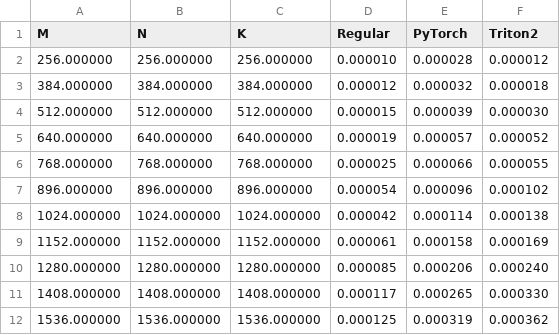
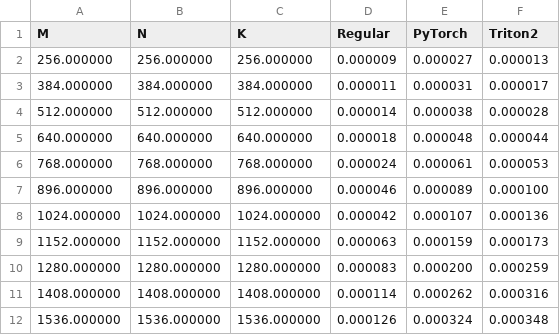
Before and after one commit to IlayeeSade/triton_docs_tutorials, a CSV file: 10_rbf_kernel/rbf-performance.csv, drawn as a sheet; only a part is shown; the diff covers the shown part only.

```diff
--- a/10_rbf_kernel/rbf-performance.csv
+++ b/10_rbf_kernel/rbf-performance.csv
@@ -1,12 +1,12 @@
 M,N,K,Regular,PyTorch,Triton2
-256.000000,256.000000,256.000000,0.000010,0.000028,0.000012
-384.000000,384.000000,384.000000,0.000012,0.000032,0.000018
-512.000000,512.000000,512.000000,0.000015,0.000039,0.000030
-640.000000,640.000000,640.000000,0.000019,0.000057,0.000052
-768.000000,768.000000,768.000000,0.000025,0.000066,0.000055
-896.000000,896.000000,896.000000,0.000054,0.000096,0.000102
-1024.000000,1024.000000,1024.000000,0.000042,0.000114,0.000138
-1152.000000,1152.000000,1152.000000,0.000061,0.000158,0.000169
-1280.000000,1280.000000,1280.000000,0.000085,0.000206,0.000240
-1408.000000,1408.000000,1408.000000,0.000117,0.000265,0.000330
-1536.000000,1536.000000,1536.000000,0.000125,0.000319,0.000362
+256.000000,256.000000,256.000000,0.000009,0.000027,0.000013
+384.000000,384.000000,384.000000,0.000011,0.000031,0.000017
+512.000000,512.000000,512.000000,0.000014,0.000038,0.000028
+640.000000,640.000000,640.000000,0.000018,0.000048,0.000044
+768.000000,768.000000,768.000000,0.000024,0.000061,0.000053
+896.000000,896.000000,896.000000,0.000046,0.000089,0.000100
+1024.000000,1024.000000,1024.000000,0.000042,0.000107,0.000136
+1152.000000,1152.000000,1152.000000,0.000063,0.000159,0.000173
+1280.000000,1280.000000,1280.000000,0.000083,0.000200,0.000259
+1408.000000,1408.000000,1408.000000,0.000114,0.000262,0.000316
+1536.000000,1536.000000,1536.000000,0.000126,0.000324,0.000348
```
Also changed, not shown: 60 edited cells elsewhere in this file, 2 other files.
